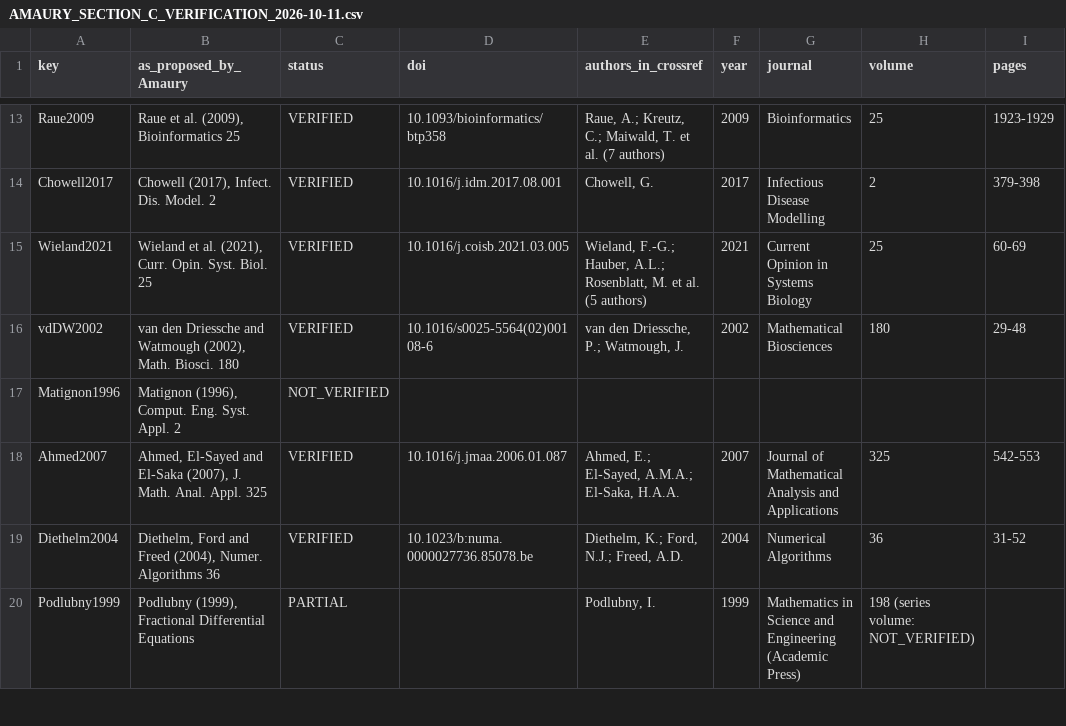
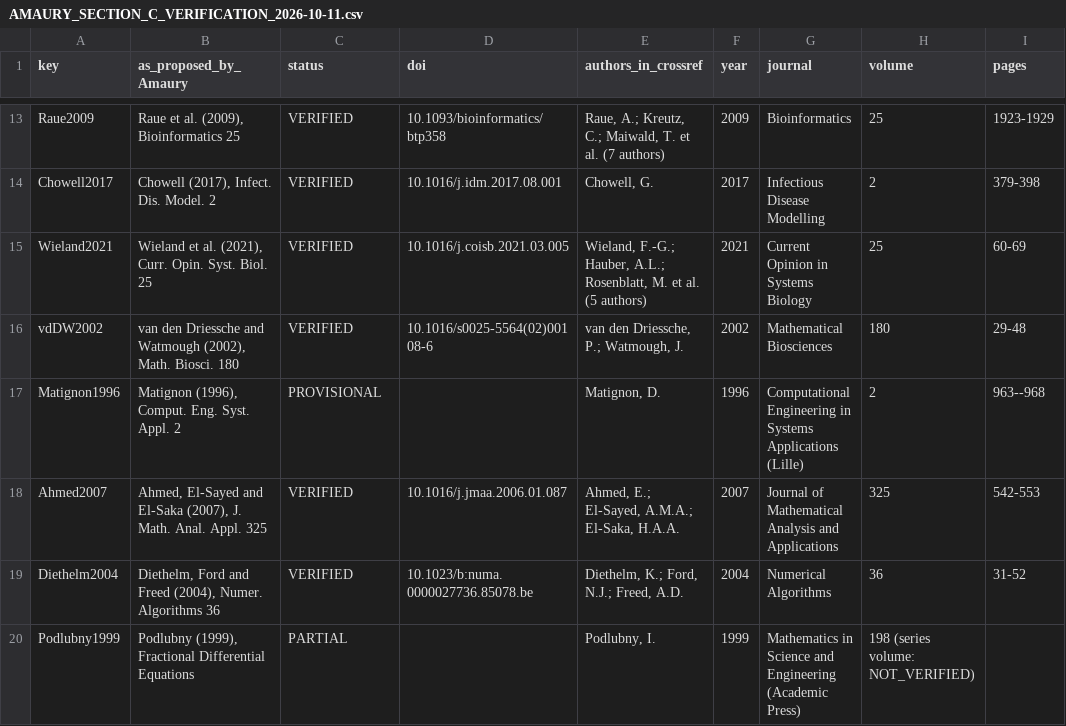
Before and after one commit to fedeg-umh-es/tb-fractional-seit-brazil, a CSV file: literature_verification/AMAURY_SECTION_C_VERIFICATION_2026-10-11.csv, drawn as a sheet; only a part is shown, gaps mark what is left out; the diff names each change by its address in the sheet, - before the commit and + after, or states it on an @@ line.

```diff
--- a/literature_verification/AMAURY_SECTION_C_VERIFICATION_2026-10-11.csv
+++ b/literature_verification/AMAURY_SECTION_C_VERIFICATION_2026-10-11.csv
-C17 (status): NOT_VERIFIED
+C17 (status): PROVISIONAL
-E17 (authors_in_crossref): (empty)
+E17 (authors_in_crossref): Matignon, D.
-F17 (year): (empty)
+F17 (year): 1996
-G17 (journal): (empty)
+G17 (journal): Computational Engineering in Systems Applications (Lille)
-H17 (volume): (empty)
+H17 (volume): 2
-I17 (pages): (empty)
+I17 (pages): 963--968
```
Also changed, not shown: manuscript_latex/CLAIM_EVIDENCE_MATRIX.csv, 10 other files.
